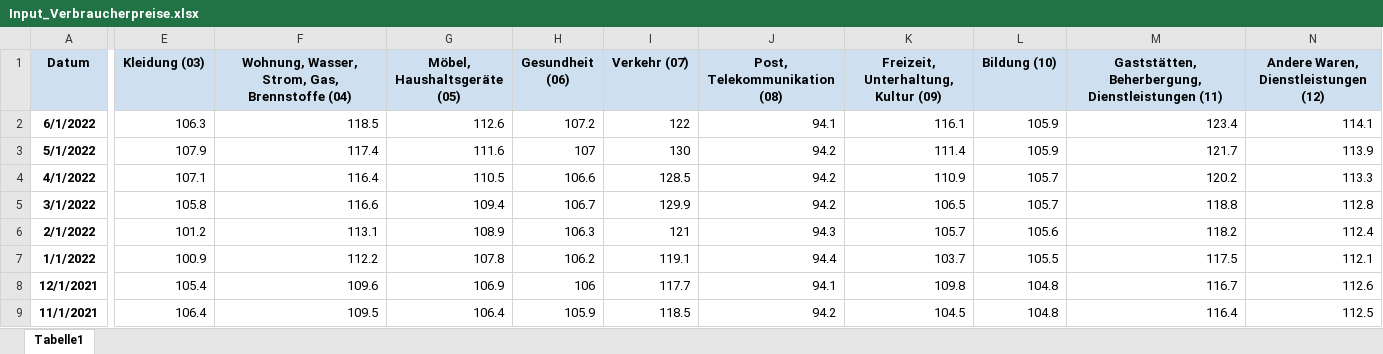
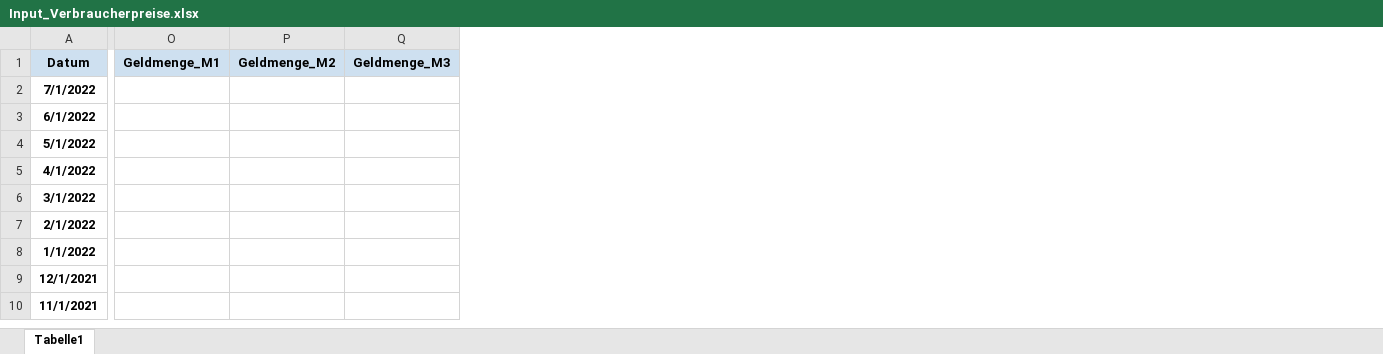
Before and after one commit to GarunWindtotem/Aktien, an Excel workbook: Inflation/Input_Verbraucherpreise.xlsx, sheet Tabelle1, drawn as a sheet; only a part is shown, gaps mark what is left out; values as stored, in another font and other column widths than the file's, no borders; table styles not drawn; removed rows and columns are numbered as before the commit, all else as after; rows hold the shown columns only; the diff names each change by its address in the sheet, - before the commit and + after, or states it on an @@ line.

```diff
--- a/Inflation/Input_Verbraucherpreise.xlsx (sheet Tabelle1)
+++ b/Inflation/Input_Verbraucherpreise.xlsx (sheet Tabelle1)
@@ column E (Kleidung (03)) hidden, rows 2-9: 106.3 | 107.9 | 107.1 | 105.8 | 101.2 | 100.9 | 105.4 | 106.4 @@
@@ column F hidden, rows 1-9: Wohnung, Wasser, Strom, Gas, Brennstoffe (04) | 118.5 | 117.4 | 116.4 | 116.6 | 113.1 | 112.2 | 109.6 | 109.5 @@
@@ column G (Möbel, Haushaltsgeräte (05)) hidden, rows 2-9: 112.6 | 111.6 | 110.5 | 109.4 | 108.9 | 107.8 | 106.9 | 106.4 @@
@@ column H (Gesundheit (06)) hidden, rows 2-9: 107.2 | 107 | 106.6 | 106.7 | 106.3 | 106.2 | 106 | 105.9 @@
@@ column I (Verkehr (07)) hidden, rows 2-9: 122 | 130 | 128.5 | 129.9 | 121 | 119.1 | 117.7 | 118.5 @@
@@ column J (Post, Telekommunikation (08)) hidden, rows 2-9: 94.1 | 94.2 | 94.2 | 94.2 | 94.3 | 94.4 | 94.1 | 94.2 @@
@@ column K hidden, rows 1-9: Freizeit, Unterhaltung, Kultur (09) | 116.1 | 111.4 | 110.9 | 106.5 | 105.7 | 103.7 | 109.8 | 104.5 @@
@@ column L (Bildung (10)) hidden, rows 2-9: 105.9 | 105.9 | 105.7 | 105.7 | 105.6 | 105.5 | 104.8 | 104.8 @@
@@ column M hidden, rows 1-9: Gaststätten, Beherbergung, Dienstleistungen (11) | 123.4 | 121.7 | 120.2 | 118.8 | 118.2 | 117.5 | 116.7 | 116.4 @@
@@ column N hidden, rows 1-9: Andere Waren, Dienstleistungen (12) | 114.1 | 113.9 | 113.3 | 112.8 | 112.4 | 112.1 | 112.6 | 112.5 @@
+column O (Geldmenge_M1), empty
+column P (Geldmenge_M2), empty
+column Q (Geldmenge_M3), empty
+row 2: 7/1/2022
```
Also changed, not shown: hidden cells, Inflation/Input_Erzeugerpreise.xlsx, 47 other files.
